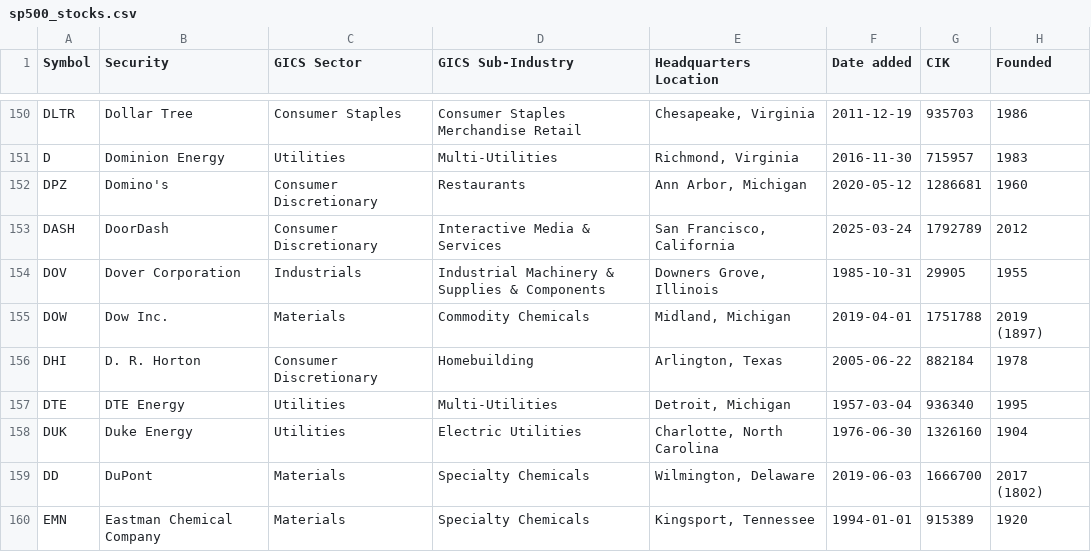
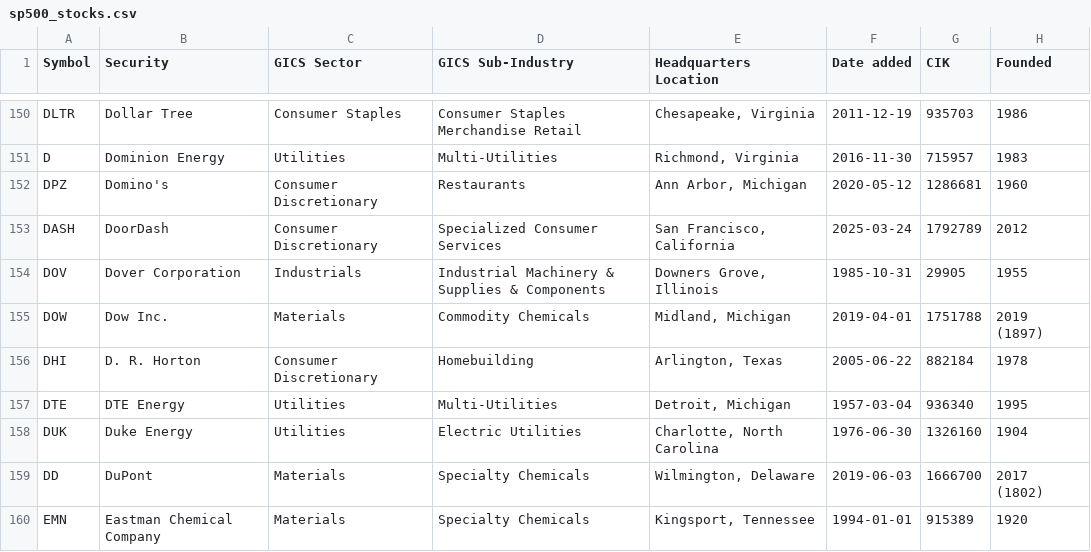
Before and after one commit to rtrinu/StockPredictor, a CSV file: sp500_stocks.csv, drawn as a sheet; only a part is shown, gaps mark what is left out.

```diff
--- a/sp500_stocks.csv
+++ b/sp500_stocks.csv
@@ -152,3 +152,3 @@ D,Dominion Energy,Utilities,Multi-Utilities,"Richmond, Virginia",2016-11-30,7159
 DPZ,Domino's,Consumer Discretionary,Restaurants,"Ann Arbor, Michigan",2020-05-12,1286681,1960
-DASH,DoorDash,Consumer Discretionary,Interactive Media & Services,"San Francisco, California",2025-03-24,1792789,2012
+DASH,DoorDash,Consumer Discretionary,Specialized Consumer Services,"San Francisco, California",2025-03-24,1792789,2012
 DOV,Dover Corporation,Industrials,Industrial Machinery & Supplies & Components,"Downers Grove, Illinois",1985-10-31,29905,1955
```
Also changed, not shown: 4 other files.
